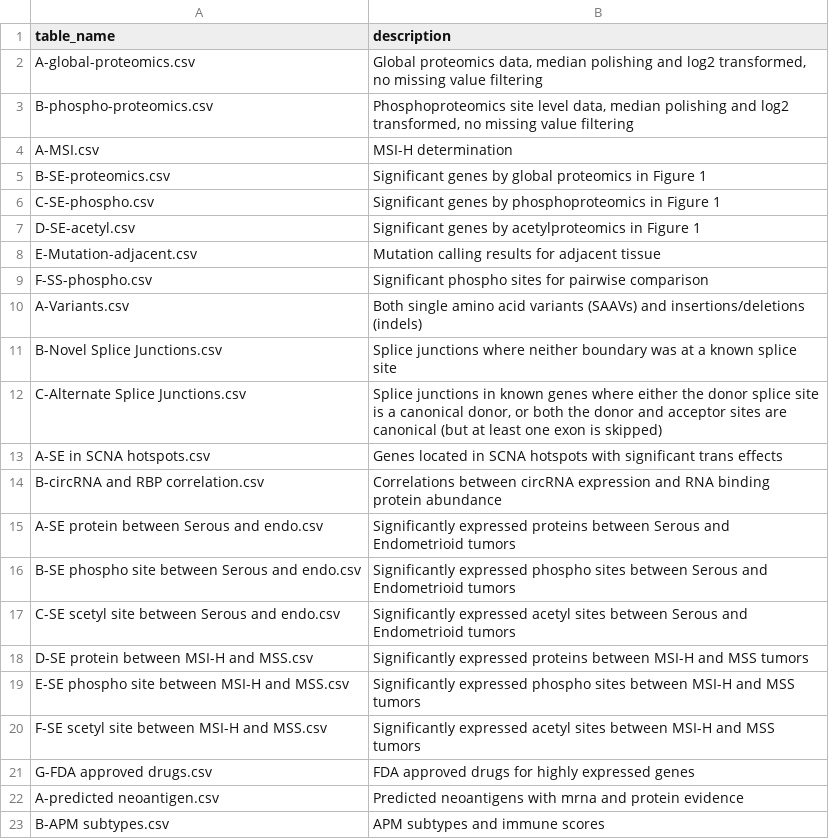
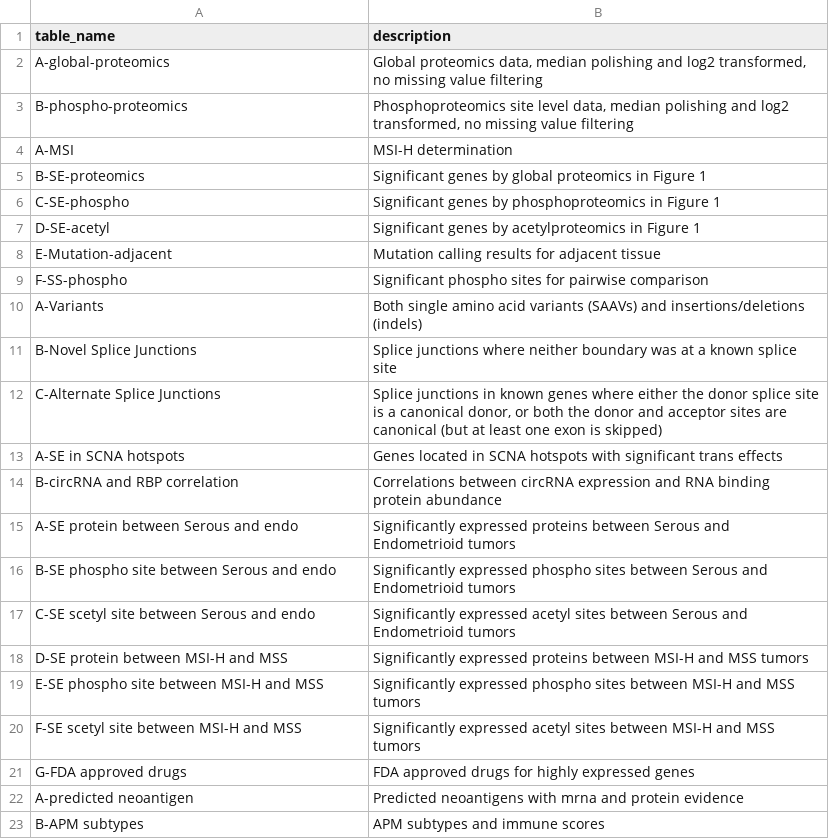
Before and after one commit to RyanChenJung/pneuma-seeker-memory, a CSV file: data_src/biomedical/metadata.csv, drawn as a sheet.

Commit message:
Standardize metadata

```diff
--- a/data_src/biomedical/metadata.csv
+++ b/data_src/biomedical/metadata.csv
@@ -1,23 +1,23 @@
 table_name,description
-A-global-proteomics.csv,"Global proteomics data, median polishing and log2 transformed, no missing value filtering"
-B-phospho-proteomics.csv,"Phosphoproteomics site level data, median polishing and log2 transformed, no missing value filtering"
-A-MSI.csv,"MSI-H determination"
-B-SE-proteomics.csv,"Significant genes by global proteomics in Figure 1"
-C-SE-phospho.csv,"Significant genes by phosphoproteomics in Figure 1"
-D-SE-acetyl.csv,"Significant genes by acetylproteomics in Figure 1"
-E-Mutation-adjacent.csv,"Mutation calling results for adjacent tissue"
-F-SS-phospho.csv,"Significant phospho sites for pairwise comparison"
-A-Variants.csv,"Both single amino acid variants (SAAVs) and insertions/deletions (indels)"
-B-Novel Splice Junctions.csv,"Splice junctions where neither boundary was at a known splice site"
-C-Alternate Splice Junctions.csv,"Splice junctions in known genes where either the donor splice site is a canonical donor, or both the donor and acceptor sites are canonical (but at least one exon is skipped)"
-A-SE in SCNA hotspots.csv,"Genes located in SCNA hotspots with significant trans effects"
-B-circRNA and RBP correlation.csv,"Correlations between circRNA expression and RNA binding protein abundance"
-A-SE protein between Serous and endo.csv,"Significantly expressed proteins between Serous and Endometrioid tumors"
-B-SE phospho site between Serous and endo.csv,"Significantly expressed phospho sites between Serous and Endometrioid tumors"
-C-SE scetyl site between Serous and endo.csv,"Significantly expressed acetyl sites between Serous and Endometrioid tumors"
-D-SE protein between MSI-H and MSS.csv,"Significantly expressed proteins between MSI-H and MSS tumors"
-E-SE phospho site between MSI-H and MSS.csv,"Significantly expressed phospho sites between MSI-H and MSS tumors"
-F-SE scetyl site between MSI-H and MSS.csv,"Significantly expressed acetyl sites between MSI-H and MSS tumors"
-G-FDA approved drugs.csv,"FDA approved drugs for highly expressed genes"
-A-predicted neoantigen.csv,"Predicted neoantigens with mrna and protein evidence"
-B-APM subtypes.csv,"APM subtypes and immune scores"
+A-global-proteomics,"Global proteomics data, median polishing and log2 transformed, no missing value filtering"
+B-phospho-proteomics,"Phosphoproteomics site level data, median polishing and log2 transformed, no missing value filtering"
+A-MSI,"MSI-H determination"
+B-SE-proteomics,"Significant genes by global proteomics in Figure 1"
+C-SE-phospho,"Significant genes by phosphoproteomics in Figure 1"
+D-SE-acetyl,"Significant genes by acetylproteomics in Figure 1"
+E-Mutation-adjacent,"Mutation calling results for adjacent tissue"
+F-SS-phospho,"Significant phospho sites for pairwise comparison"
+A-Variants,"Both single amino acid variants (SAAVs) and insertions/deletions (indels)"
+B-Novel Splice Junctions,"Splice junctions where neither boundary was at a known splice site"
+C-Alternate Splice Junctions,"Splice junctions in known genes where either the donor splice site is a canonical donor, or both the donor and acceptor sites are canonical (but at least one exon is skipped)"
+A-SE in SCNA hotspots,"Genes located in SCNA hotspots with significant trans effects"
+B-circRNA and RBP correlation,"Correlations between circRNA expression and RNA binding protein abundance"
+A-SE protein between Serous and endo,"Significantly expressed proteins between Serous and Endometrioid tumors"
+B-SE phospho site between Serous and endo,"Significantly expressed phospho sites between Serous and Endometrioid tumors"
+C-SE scetyl site between Serous and endo,"Significantly expressed acetyl sites between Serous and Endometrioid tumors"
+D-SE protein between MSI-H and MSS,"Significantly expressed proteins between MSI-H and MSS tumors"
+E-SE phospho site between MSI-H and MSS,"Significantly expressed phospho sites between MSI-H and MSS tumors"
+F-SE scetyl site between MSI-H and MSS,"Significantly expressed acetyl sites between MSI-H and MSS tumors"
+G-FDA approved drugs,"FDA approved drugs for highly expressed genes"
+A-predicted neoantigen,"Predicted neoantigens with mrna and protein evidence"
+B-APM subtypes,"APM subtypes and immune scores"
```
Also changed, not shown: data_src/archeology/metadata.csv, data_src/environment/metadata.csv.
